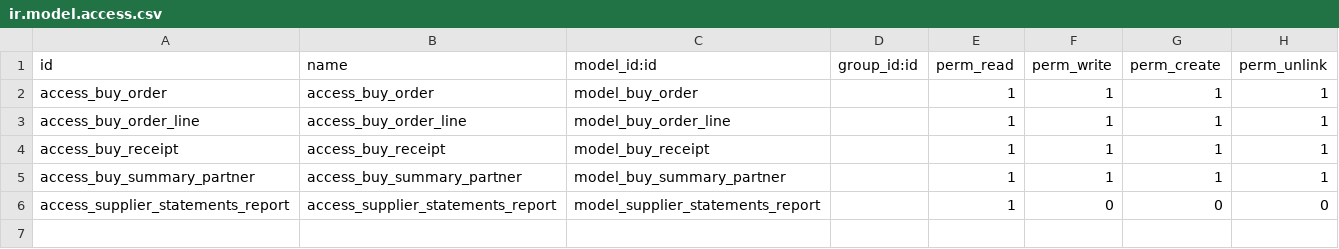
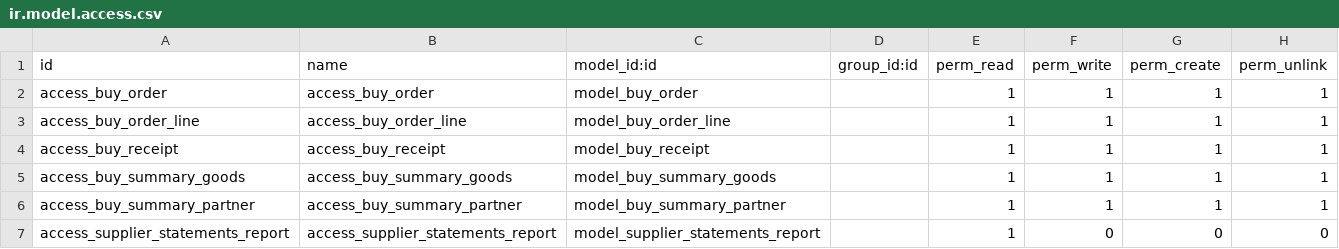
Before and after one commit to osbzr/gooderp_addons, a CSV file: buy/security/ir.model.access.csv, drawn as a sheet; the diff names each change by its address in the sheet, - before the commit and + after, or states it on an @@ line.

```diff
--- a/buy/security/ir.model.access.csv
+++ b/buy/security/ir.model.access.csv
+row 5: access_buy_summary_goods | access_buy_summary_goods | model_buy_summary_goods |  | 1 | 1 | 1 | 1
```
Also changed, not shown: 7 other files.
